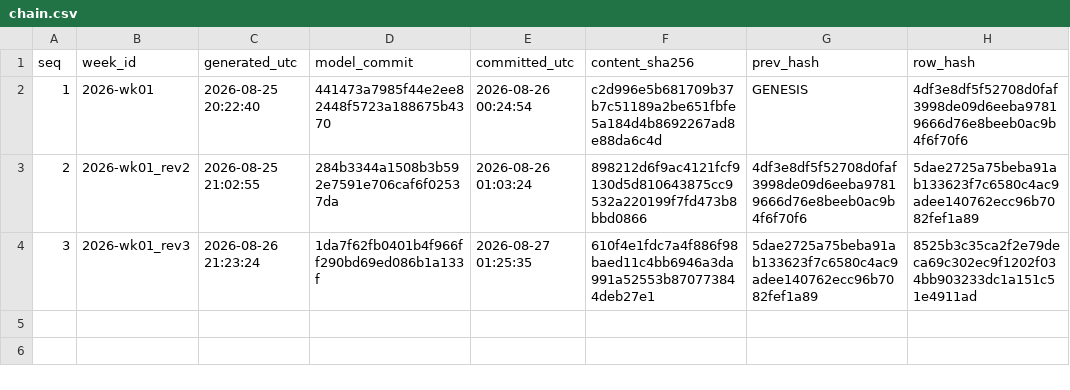
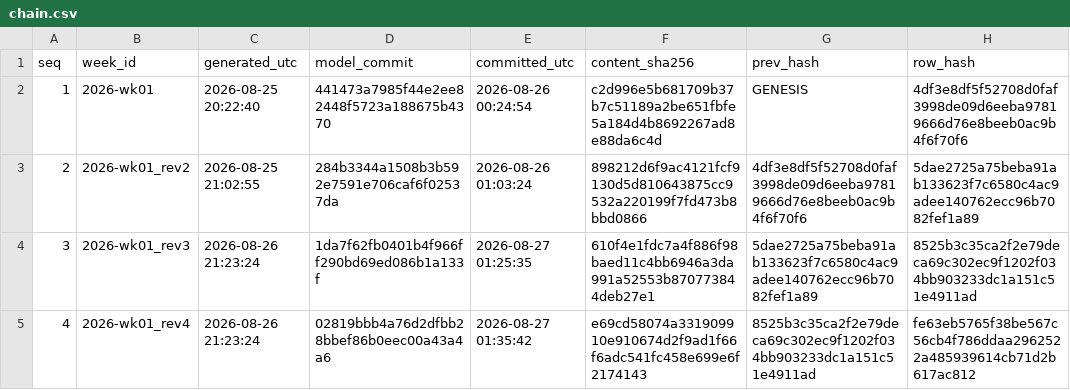
Before and after one commit to wagne6tc/cfb-ledger, a CSV file: chain.csv, drawn as a sheet; the diff names each change by its address in the sheet, - before the commit and + after, or states it on an @@ line.

Commit message:
Week 2026-wk01_rev4: predictions recorded before kickoff
content_sha256 e69cd58074a331909910e910674d2f9ad1f66f6adc541fc458e699e6f2174143
row_hash       fe63eb5765f38be567c56cb4f786ddaa2962522a485939614cb71d2b617ac812

```diff
--- a/chain.csv
+++ b/chain.csv
+row 5: 4 | 2026-wk01_rev4 | 2026-08-26 21:23:24 | 02819bbb4a76d2dfbb28bbef86b0eec00a43a4a6 | 2026-08-27 01:35:42 | e69cd58074a331909910e910674d2f9ad1f66f6adc541fc458e699e6f2174143 | 8525b3c35ca2f2e79deca69c302ec9f1202f034bb903233dc1a151c51e4911ad | fe63eb5765f38be567c56cb4f786ddaa2962522a485939614cb71d2b617ac812
```
Also changed, not shown: 3 other files.
